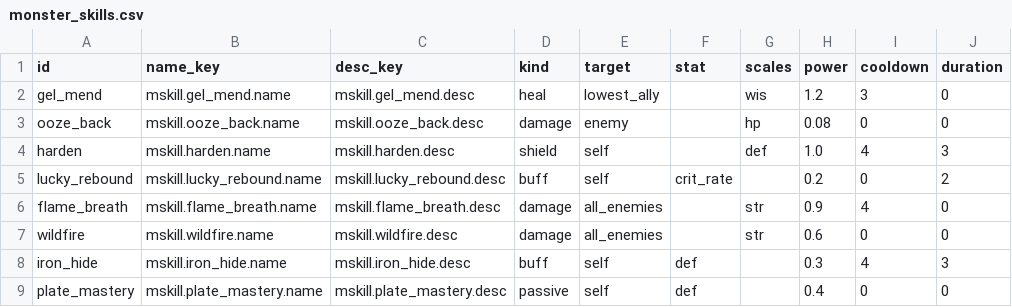
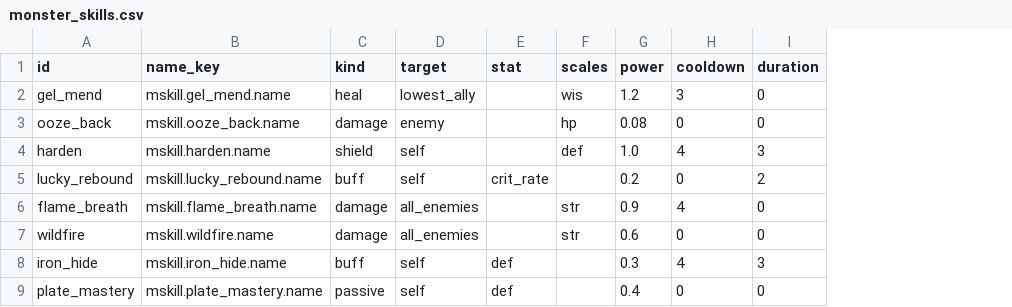
Before and after one commit to kjew2/MonStack, a CSV file: content_src/monster_skills.csv, drawn as a sheet; only a part is shown; the diff names each change by its address in the sheet, - before the commit and + after, or states it on an @@ line.

```diff
--- a/content_src/monster_skills.csv
+++ b/content_src/monster_skills.csv
-column C (desc_key), rows 2-9: mskill.gel_mend.desc | mskill.ooze_back.desc | mskill.harden.desc | mskill.lucky_rebound.desc | mskill.flame_breath.desc | mskill.wildfire.desc | mskill.iron_hide.desc | mskill.plate_mastery.desc
```
Also changed, not shown: content_src/constants.csv, content_src/strings.csv, 21 other files.
